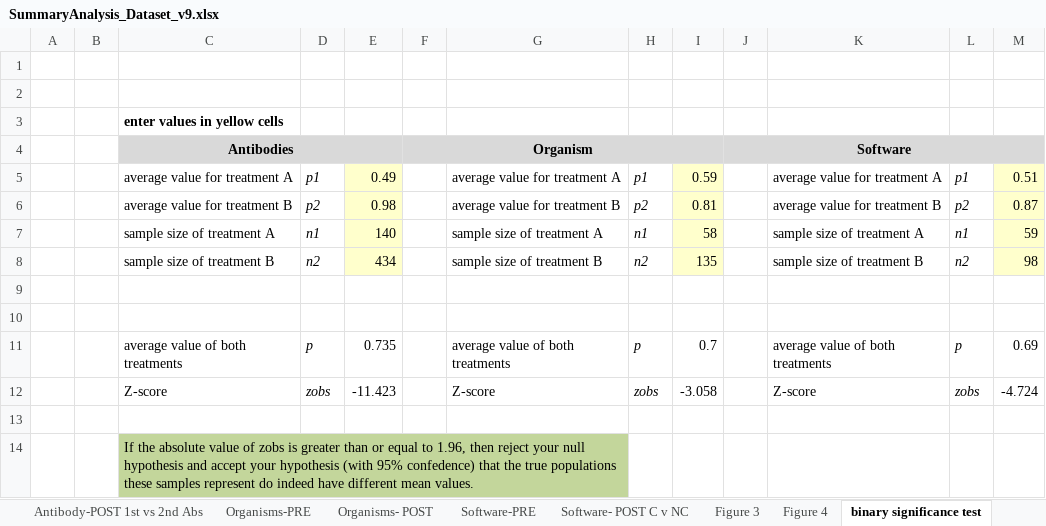
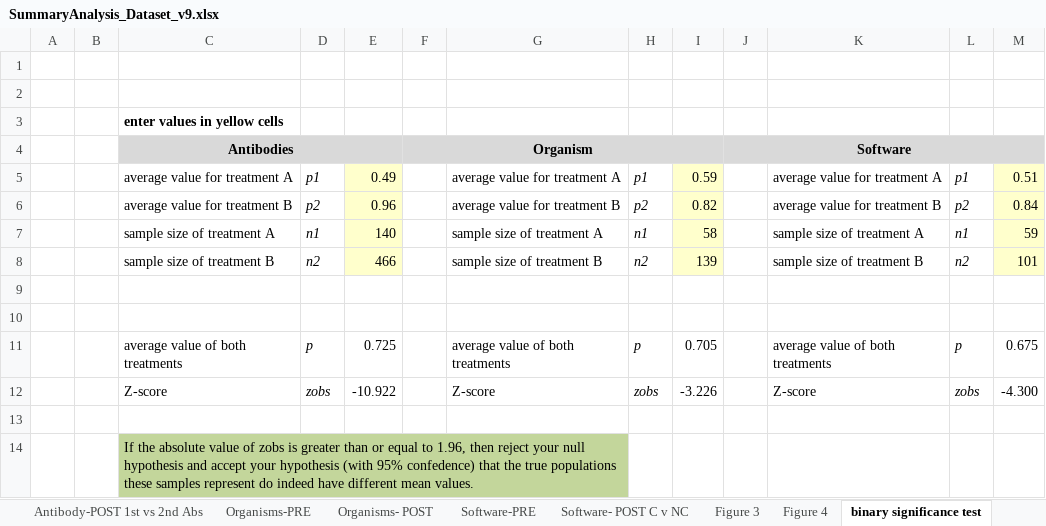
Before and after one commit to OHSU-Library/Resource-Identification-Initiative-Data, an Excel workbook: DataRe-Analysis/SummaryAnalysis_Dataset_v9.xlsx, sheet binary significance test, drawn as a sheet; values as stored, in another font and other column widths than the file's, no borders; the diff names each change by its address in the sheet, - before the commit and + after, or states it on an @@ line.

```diff
--- a/DataRe-Analysis/SummaryAnalysis_Dataset_v9.xlsx (sheet binary significance test)
+++ b/DataRe-Analysis/SummaryAnalysis_Dataset_v9.xlsx (sheet binary significance test)
-E6: 0.98
+E6: 0.96
-I6: 0.81
+I6: 0.82
-M6: 0.87
+M6: 0.84
-E8: 434
+E8: 466
-I8: 135
+I8: 139
-M8: 98
+M8: 101
-E11: 0.735
+E11: 0.725
-I11: 0.7
+I11: 0.705
-M11: 0.69
+M11: 0.675
-E12: -11.423
+E12: -10.922
-I12: -3.058
+I12: -3.226
-M12: -4.724
+M12: -4.300
```
Also changed, not shown: sheet Figure 4, sheet Software- POST C v NC, charts or pictures, DataRe-Analysis/SummaryCalculations_RII_Paper_v1.xlsx, 4 other files.
